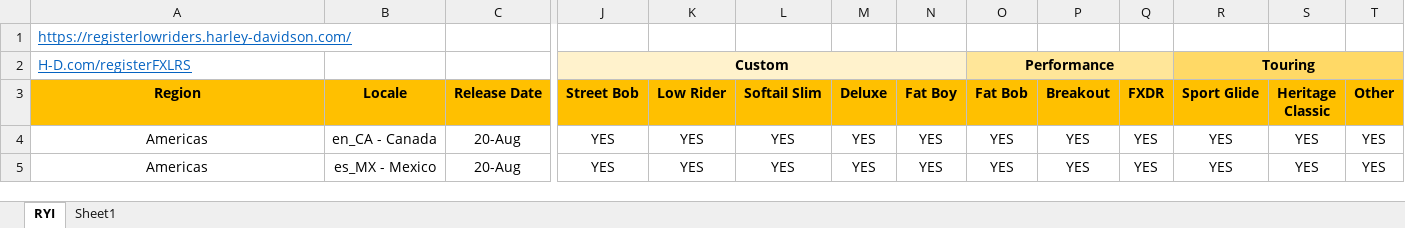
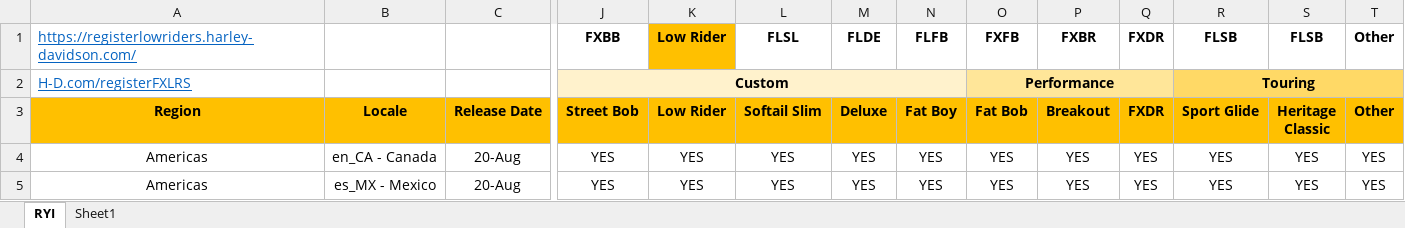
Before and after one commit to i-sync/hd-testing, an Excel workbook: proj12_ryi/data/MY20-RYI-Matrix-V3.1.xlsx, sheet RYI, drawn as a sheet; only a part is shown, gaps mark what is left out; values as stored, in another font and other column widths than the file's, no borders; conditional formats not drawn; removed rows and columns are numbered as before the commit, all else as after; rows hold the shown columns only; the diff names each change by its address in the sheet, - before the commit and + after, or states it on an @@ line.

Commit message:
Finish ryi-thankyou page bike list checking. testing usage: pytest proj12_ryi/test_case/m1201_booking_process.py.

```diff
--- a/proj12_ryi/data/MY20-RYI-Matrix-V3.1.xlsx (sheet RYI)
+++ b/proj12_ryi/data/MY20-RYI-Matrix-V3.1.xlsx (sheet RYI)
-row 1: https://registerlowriders.harley-davidson.com/
+row 1: https://registerlowriders.harley-davidson.com/ |  |  | FXBB | Low Rider | FLSL | FLDE | FLFB | FXFB | FXBR | FXDR | FLSB | FLSB | Other
```
Also changed, not shown: 3 other files.
